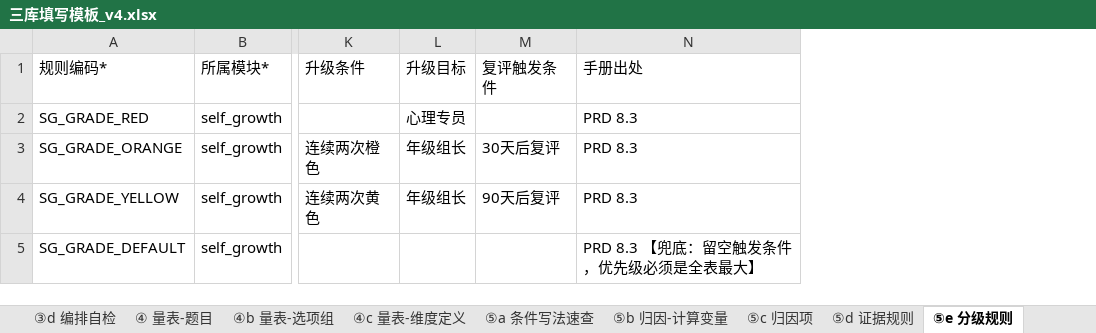
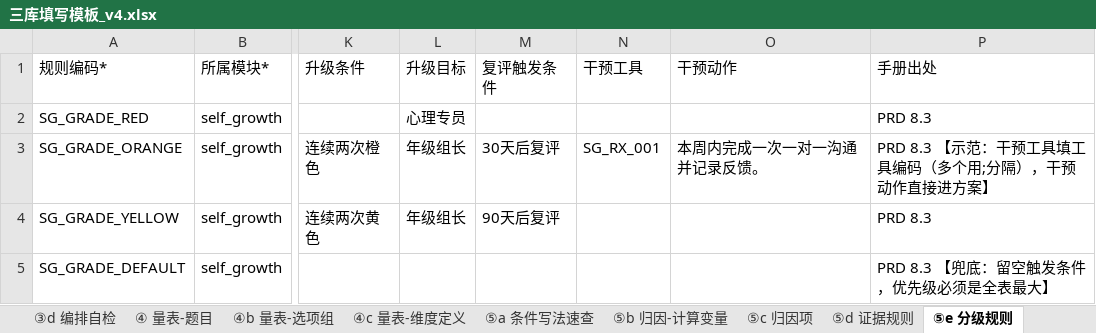
Before and after one commit to LuokeX/mentor-ai, an Excel workbook: business-libraries/templates/三库填写模板_v4.xlsx, sheet ⑤e 分级规则, drawn as a sheet; only a part is shown, gaps mark what is left out; values as stored, in another font and other column widths than the file's, no borders; addresses are those after the commit; the diff names each change by its address in the sheet, - before the commit and + after, or states it on an @@ line.

Commit message:
feat: 等级干预通道 — 分级规则可直选工具与动作，与归因通道并行产出干预
归因与等级两条通道同时优先：任一命中即出工具和干预，两者都命中则合并去重；
工具不再强制挂归因（可只被等级引用）。v4 模板 ⑤e 新增「干预工具/干预动作」两列，
向导、运营台编辑、导入导出、交叉校验（链 9）与文档全链路同步。

执行器将等级干预动作并入方案 actions，等级直选工具编码透出后由 API 层按编码
无条件入选工具库（与归因加权结果去重）；红线熔断仍优先于一切常规干预。

```diff
--- a/business-libraries/templates/三库填写模板_v4.xlsx (sheet ⑤e 分级规则)
+++ b/business-libraries/templates/三库填写模板_v4.xlsx (sheet ⑤e 分级规则)
+column N (干预工具), row 3: SG_RX_001
+column O (干预动作), row 3: 本周内完成一次一对一沟通并记录反馈。
-P3 (手册出处): PRD 8.3
+P3 (手册出处): PRD 8.3 【示范：干预工具填工具编码（多个用;分隔），干预动作直接进方案】
```
Also changed, not shown: public/templates/attribution.xlsx, public/templates/三库填写模板_v4.xlsx, 48 other files.
